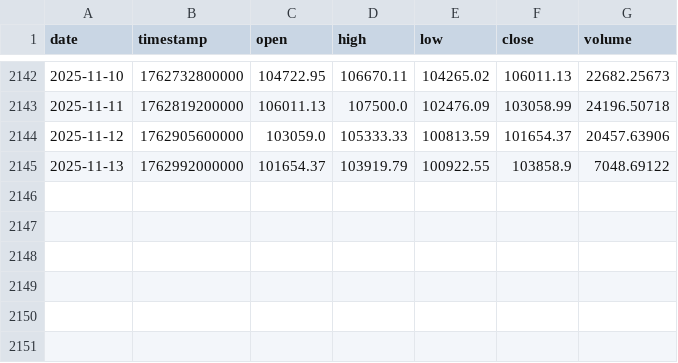
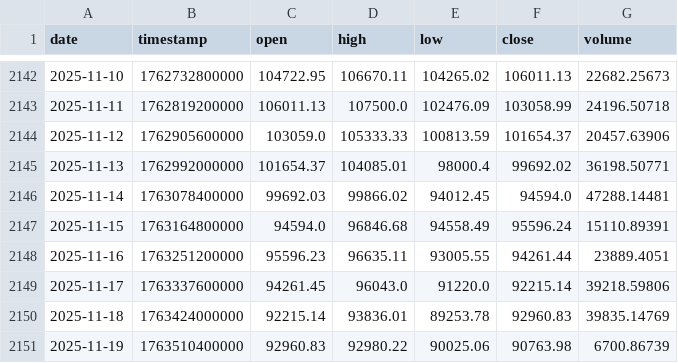
Before and after one commit to Hibra999/TT, a CSV file: data/tokens/BTC-USDT_2020-2025.csv, drawn as a sheet; only a part is shown, gaps mark what is left out.

```diff
--- a/data/tokens/BTC-USDT_2020-2025.csv
+++ b/data/tokens/BTC-USDT_2020-2025.csv
@@ -2144,2 +2144,8 @@ date,timestamp,open,high,low,close,volume
 2025-11-12,1762905600000,103059.0,105333.33,100813.59,101654.37,20457.63906
-2025-11-13,1762992000000,101654.37,103919.79,100922.55,103858.9,7048.69122
+2025-11-13,1762992000000,101654.37,104085.01,98000.4,99692.02,36198.50771
+2025-11-14,1763078400000,99692.03,99866.02,94012.45,94594.0,47288.14481
+2025-11-15,1763164800000,94594.0,96846.68,94558.49,95596.24,15110.89391
+2025-11-16,1763251200000,95596.23,96635.11,93005.55,94261.44,23889.4051
+2025-11-17,1763337600000,94261.45,96043.0,91220.0,92215.14,39218.59806
+2025-11-18,1763424000000,92215.14,93836.01,89253.78,92960.83,39835.14769
+2025-11-19,1763510400000,92960.83,92980.22,90025.06,90763.98,6700.86739
```
Also changed, not shown: data/tokens/AAPL_2020-2025.csv, data/tokens/ETH-USDT_2020-2025.csv, 7 other files.
